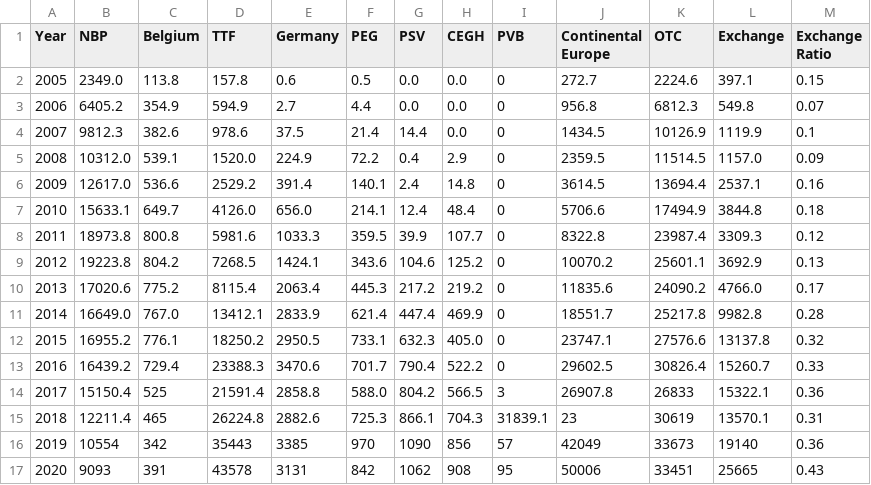
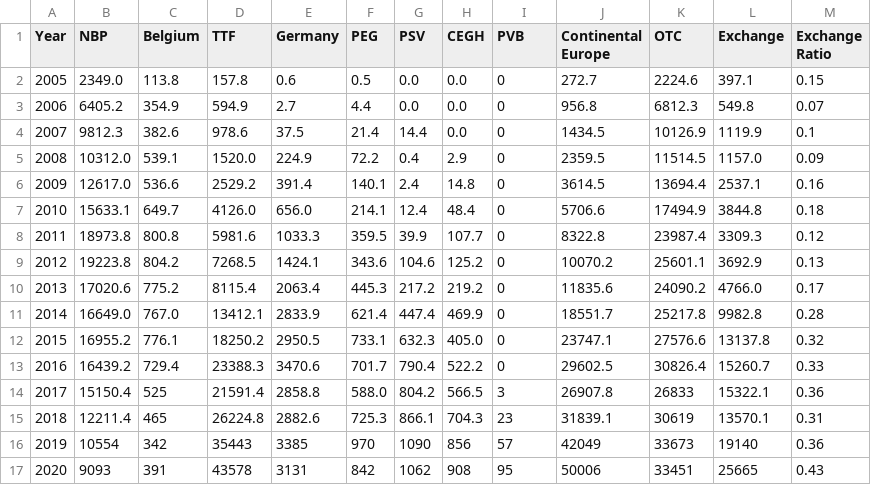
Before and after one commit to zacharieabid/EnergyScan, a CSV file: TradedVolumesEurope.csv, drawn as a sheet.

Commit message:
Update TradedVolumesEurope.csv

```diff
--- a/TradedVolumesEurope.csv
+++ b/TradedVolumesEurope.csv
@@ -14,3 +14,3 @@
 2017,15150.4,525,21591.4,2858.8,588.0,804.2,566.5,3,26907.8,26833,15322.1,0.36
-2018,12211.4,465,26224.8,2882.6,725.3,866.1,704.3,31839.1,23,30619,13570.1,0.31
+2018,12211.4,465,26224.8,2882.6,725.3,866.1,704.3,23,31839.1,30619,13570.1,0.31
 2019,10554,342,35443,3385,970,1090,856,57,42049,33673,19140,0.36
```
